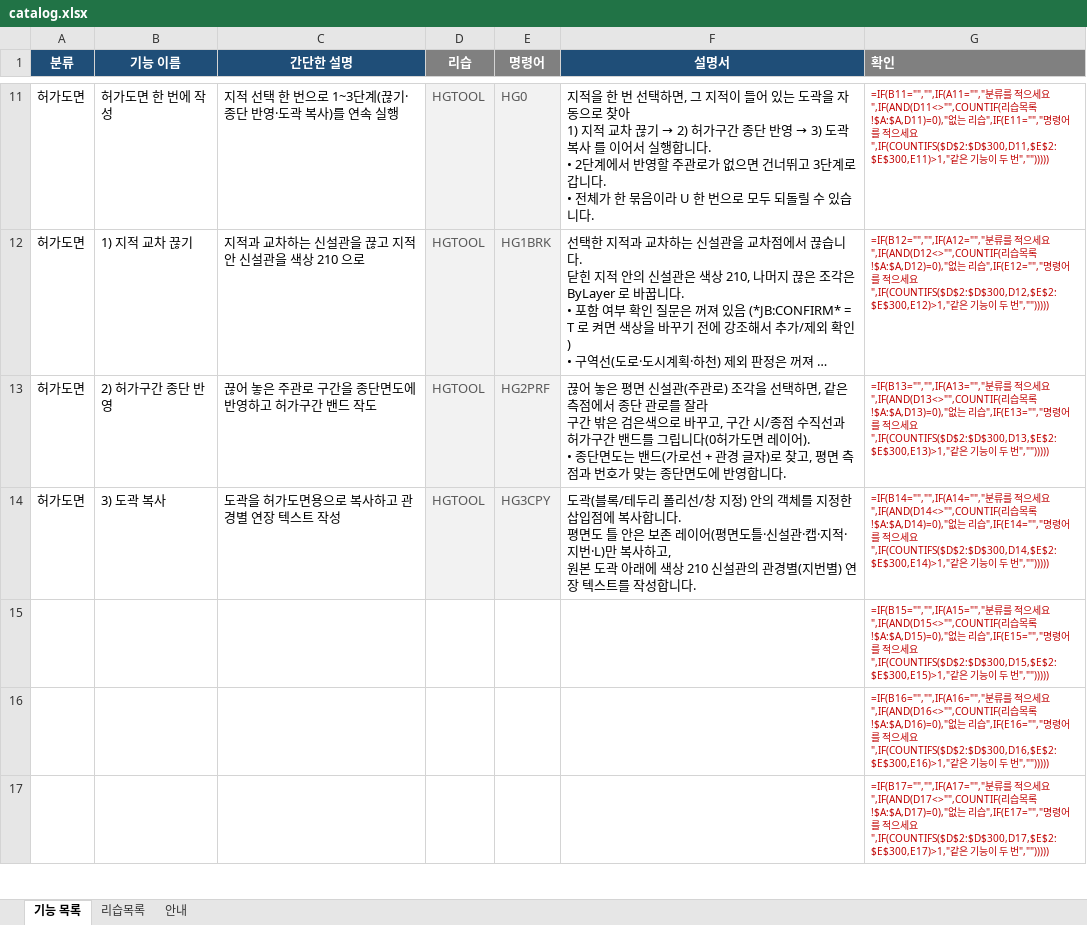
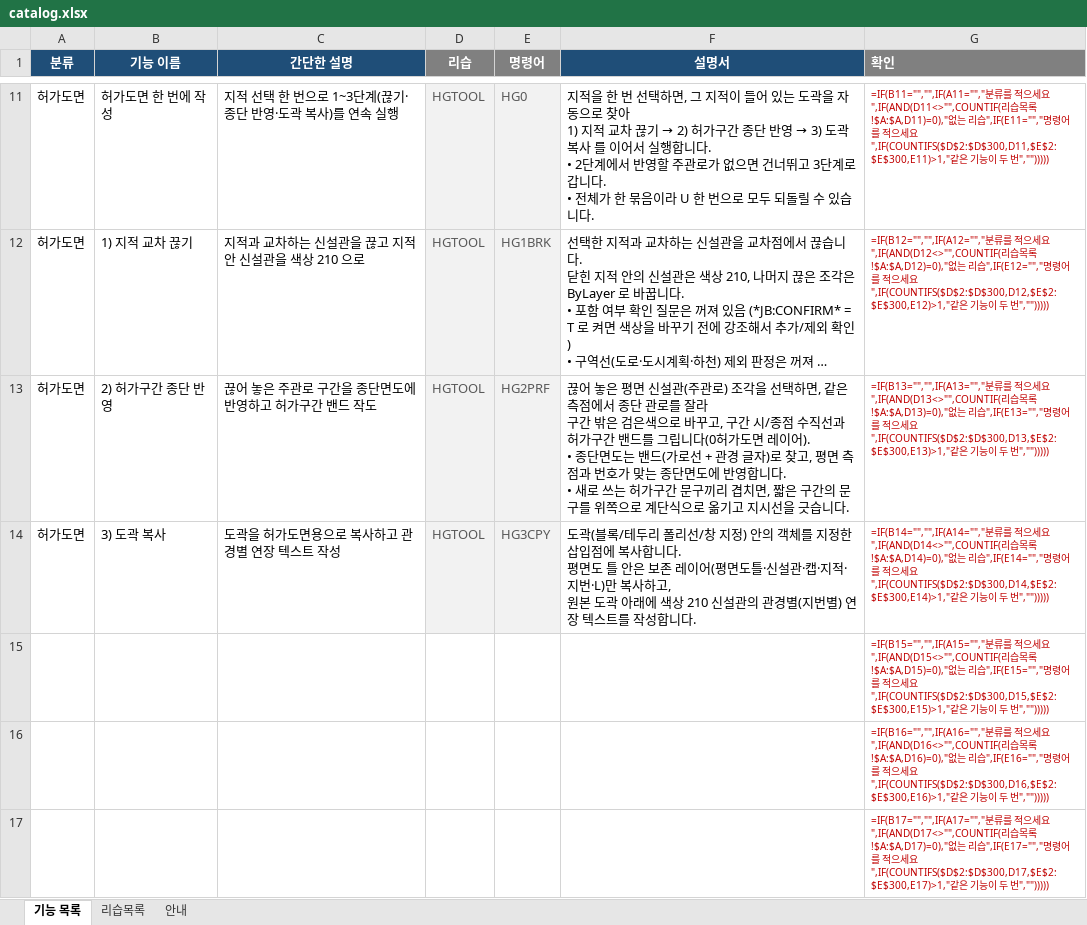
Before and after one commit to hsb6582/cad-launcher, an Excel workbook: dev/catalog.xlsx, sheet 기능 목록, drawn as a sheet; only a part is shown, gaps mark what is left out; long unchanged cells end in …; values as stored, in another font and other column widths than the file's, no borders; formulas without a stored value are shown as written; ↵ is a line break in a cell; the diff names each change by its address in the sheet, - before the commit and + after, or states it on an @@ line.

```diff
--- a/dev/catalog.xlsx (sheet 기능 목록)
+++ b/dev/catalog.xlsx (sheet 기능 목록)
-F13 (설명서): …합니다.
+F13 (설명서): …합니다. ↵ • 새로 쓰는 허가구간 문구끼리 겹치면, 짧은 구간의 문구를 위쪽으로 계단식으로 옮기고 지시선을 긋습니다.
```
Also changed, not shown: 2 other files.
